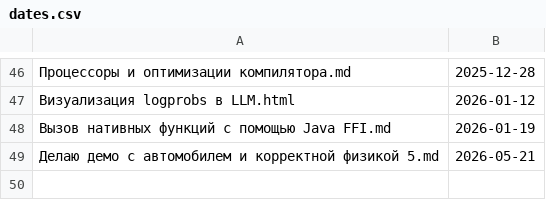
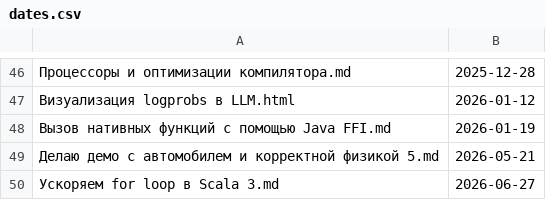
Before and after one commit to Kright/kright.github.io, a CSV file: _preprocessing_code/dates.csv, drawn as a sheet; only a part is shown, gaps mark what is left out; the diff names each change by its address in the sheet, - before the commit and + after, or states it on an @@ line.

```diff
--- a/_preprocessing_code/dates.csv
+++ b/_preprocessing_code/dates.csv
+row 50: Ускоряем for loop в Scala 3.md | 2026-06-27
```
Also changed, not shown: 1 other file.
